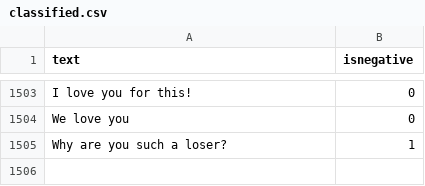
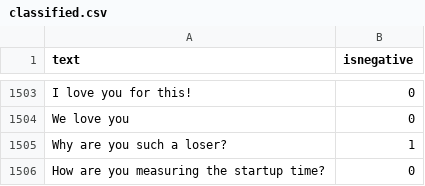
Before and after one commit to jonathanpeppers/inclusive-code-reviews-ml, a CSV file: comments/classified.csv, drawn as a sheet; only a part is shown, gaps mark what is left out.

```diff
--- a/comments/classified.csv
+++ b/comments/classified.csv
@@ -1505 +1505,2 @@ We love you,0
 Why are you such a loser?,1
+How are you measuring the startup time?,0
```
Also changed, not shown: 2 other files.
